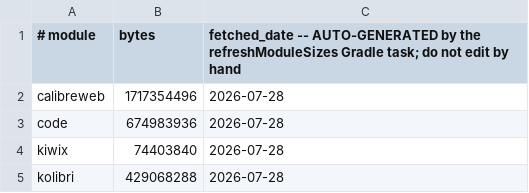
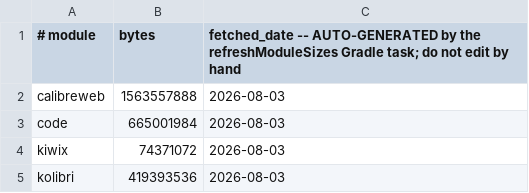
Before and after one commit to appdevforall/KnowledgeToGo, a CSV file: controller/app/src/main/assets/module_sizes.csv, drawn as a sheet.

```diff
--- a/controller/app/src/main/assets/module_sizes.csv
+++ b/controller/app/src/main/assets/module_sizes.csv
@@ -1,5 +1,5 @@
 # module,bytes,fetched_date -- AUTO-GENERATED by the refreshModuleSizes Gradle task; do not edit by hand
-calibreweb,1717354496,2026-07-28
-code,674983936,2026-07-28
-kiwix,74403840,2026-07-28
-kolibri,429068288,2026-07-28
+calibreweb,1563557888,2026-08-03
+code,665001984,2026-08-03
+kiwix,74371072,2026-08-03
+kolibri,419393536,2026-08-03
```
Also changed, not shown: controller/app/src/main/assets/kiwix_catalog.csv, controller/app/src/main/assets/rootfs_sizes.csv.
